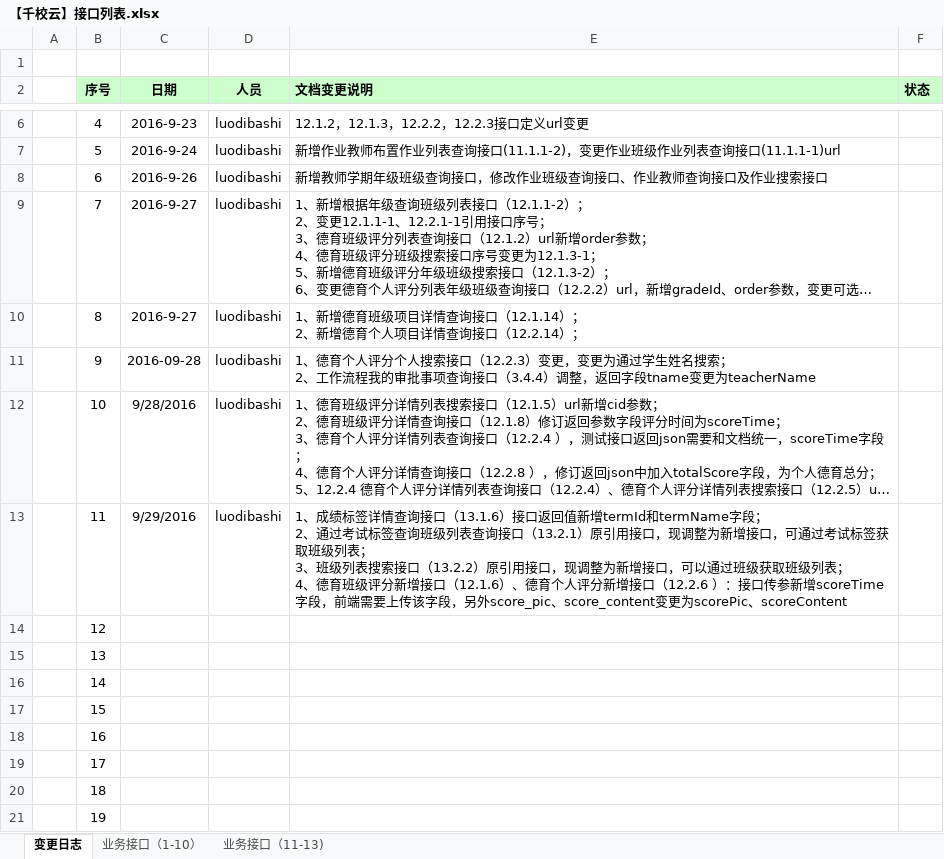
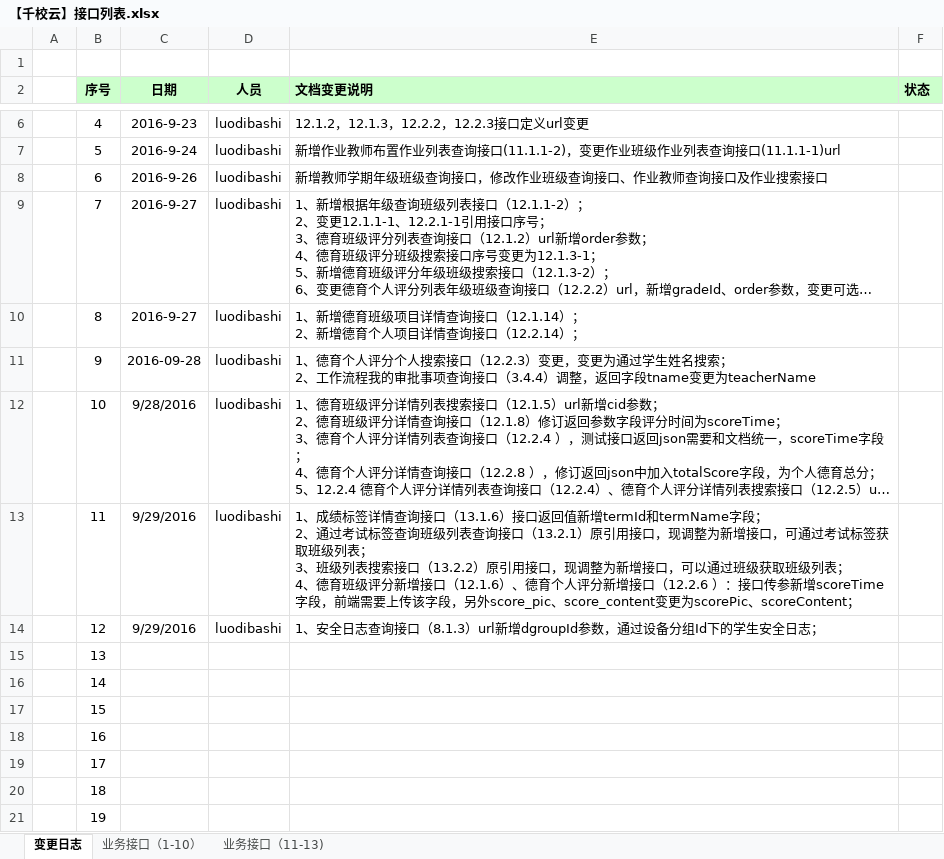
Before and after one commit to cnsuhao/ishome-taocode, an Excel workbook: biz/MC-MSC-Web/qxy接口定义文档2016-8-8/【千校云】接口列表.xlsx, sheet 变更日志, drawn as a sheet; only a part is shown, gaps mark what is left out; long unchanged cells end in …; values as stored, in another font and other column widths than the file's, no borders; the diff names each change by its address in the sheet, - before the commit and + after, or states it on an @@ line.

```diff
--- a/biz/MC-MSC-Web/qxy接口定义文档2016-8-8/【千校云】接口列表.xlsx (sheet 变更日志)
+++ b/biz/MC-MSC-Web/qxy接口定义文档2016-8-8/【千校云】接口列表.xlsx (sheet 变更日志)
-E13 (文档变更说明): …为scorePic、scoreContent
+E13 (文档变更说明): …为scorePic、scoreContent；
-C14 (日期): (empty)
+C14 (日期): 9/29/2016
-D14 (人员): (empty)
+D14 (人员): luodibashi
-E14 (文档变更说明): (empty)
+E14 (文档变更说明): 1、安全日志查询接口（8.1.3）url新增dgroupId参数，通过设备分组Id下的学生安全日志；
```
Also changed, not shown: 1 other file.
